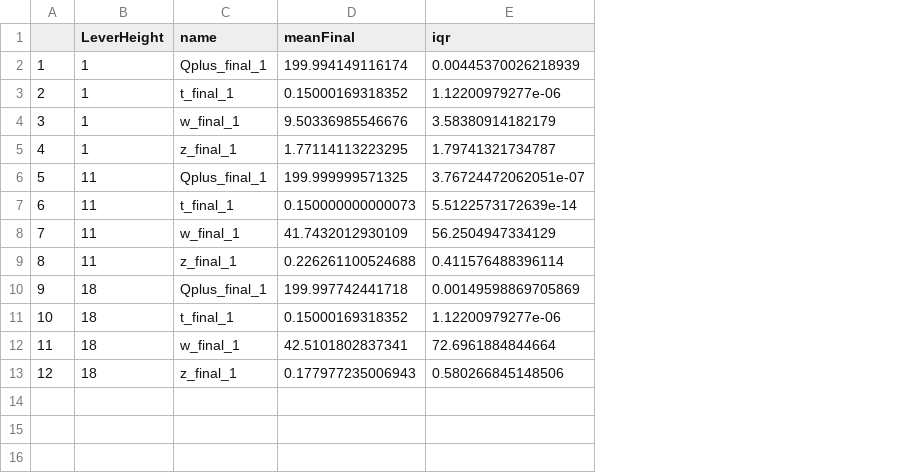
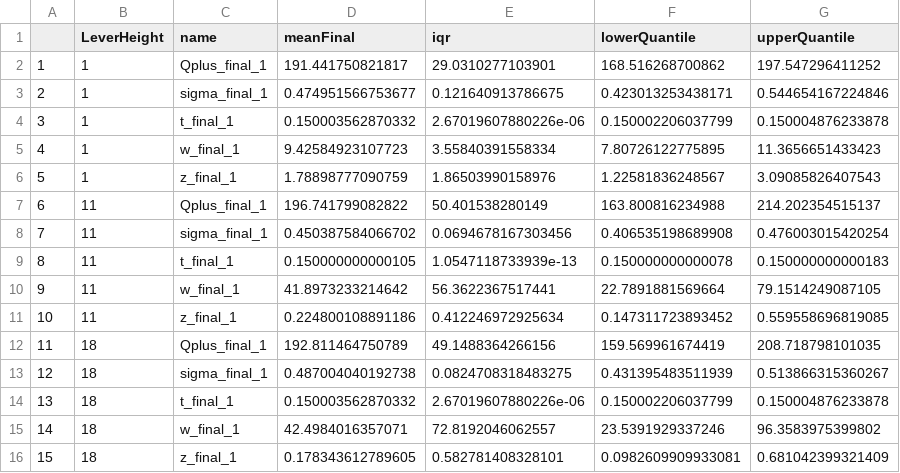
Before and after one commit to drcwadaniels/APSD_LeverHeight_BHA, a CSV file: summary_perCondition.csv, drawn as a sheet; addresses are those after the commit; the diff names each change by its address in the sheet, - before the commit and + after, or states it on an @@ line.

```diff
--- a/summary_perCondition.csv
+++ b/summary_perCondition.csv
+column F (lowerQuantile), row 2: 168.516268700862; rows 4-7: 0.150002206037799 | 7.80726122775895 | 1.22581836248567 | 163.800816234988; rows 9-12: 0.150000000000078 | 22.7891881569664 | 0.147311723893452 | 159.569961674419; rows 14-16: 0.150002206037799 | 23.5391929337246 | 0.0982609909933081
+column G (upperQuantile), row 2: 197.547296411252; rows 4-7: 0.150004876233878 | 11.3656651433423 | 3.09085826407543 | 214.202354515137; rows 9-12: 0.150000000000183 | 79.1514249087105 | 0.559558696819085 | 208.718798101035; rows 14-16: 0.150004876233878 | 96.3583975399802 | 0.681042399321409
-D2 (meanFinal): 199.994149116174
+D2 (meanFinal): 191.441750821817
-E2 (iqr): 0.00445370026218939
+E2 (iqr): 29.0310277103901
+row 3: 2 | 1 | sigma_final_1 | 0.474951566753677 | 0.121640913786675 | 0.423013253438171 | 0.544654167224846
@@ column A renumbered from row 4 down @@
-D4 (meanFinal): 0.15000169318352
+D4 (meanFinal): 0.150003562870332
-E4 (iqr): 1.12200979277e-06
+E4 (iqr): 2.67019607880226e-06
-D5 (meanFinal): 9.50336985546676
+D5 (meanFinal): 9.42584923107723
-E5 (iqr): 3.58380914182179
+E5 (iqr): 3.55840391558334
-D6 (meanFinal): 1.77114113223295
+D6 (meanFinal): 1.78898777090759
-E6 (iqr): 1.79741321734787
+E6 (iqr): 1.86503990158976
-D7 (meanFinal): 199.999999571325
+D7 (meanFinal): 196.741799082822
-E7 (iqr): 3.76724472062051e-07
+E7 (iqr): 50.401538280149
+row 8: 7 | 11 | sigma_final_1 | 0.450387584066702 | 0.0694678167303456 | 0.406535198689908 | 0.476003015420254
-D9 (meanFinal): 0.150000000000073
+D9 (meanFinal): 0.150000000000105
-E9 (iqr): 5.5122573172639e-14
+E9 (iqr): 1.0547118733939e-13
-D10 (meanFinal): 41.7432012930109
+D10 (meanFinal): 41.8973233214642
-E10 (iqr): 56.2504947334129
+E10 (iqr): 56.3622367517441
-D11 (meanFinal): 0.226261100524688
+D11 (meanFinal): 0.224800108891186
-E11 (iqr): 0.411576488396114
+E11 (iqr): 0.412246972925634
-D12 (meanFinal): 199.997742441718
+D12 (meanFinal): 192.811464750789
-E12 (iqr): 0.00149598869705869
+E12 (iqr): 49.1488364266156
+row 13: 12 | 18 | sigma_final_1 | 0.487004040192738 | 0.0824708318483275 | 0.431395483511939 | 0.513866315360267
-D14 (meanFinal): 0.15000169318352
+D14 (meanFinal): 0.150003562870332
-E14 (iqr): 1.12200979277e-06
+E14 (iqr): 2.67019607880226e-06
-D15 (meanFinal): 42.5101802837341
+D15 (meanFinal): 42.4984016357071
-E15 (iqr): 72.6961884844664
+E15 (iqr): 72.8192046062557
-D16 (meanFinal): 0.177977235006943
+D16 (meanFinal): 0.178343612789605
-E16 (iqr): 0.580266845148506
+E16 (iqr): 0.582781408328101
```
Also changed, not shown: boxplot_data.csv, dist_data.csv, 5 other files.
